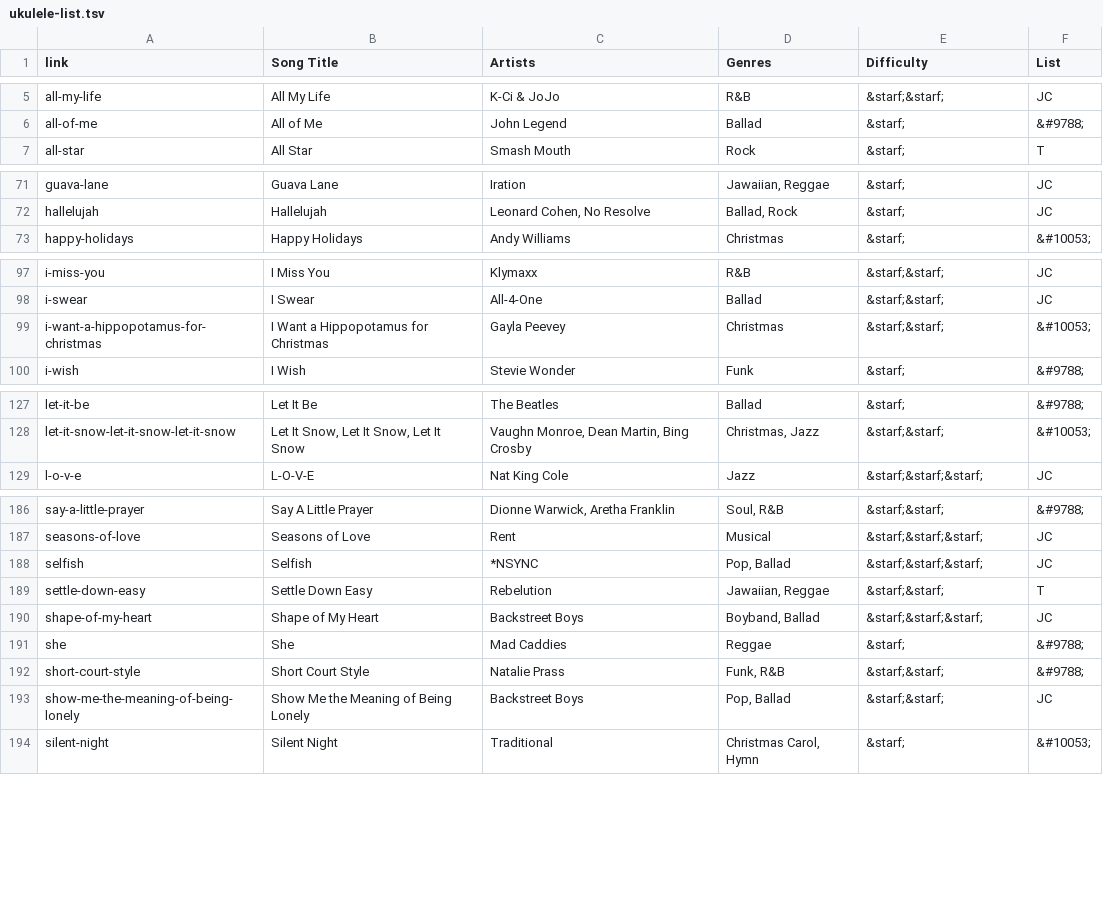
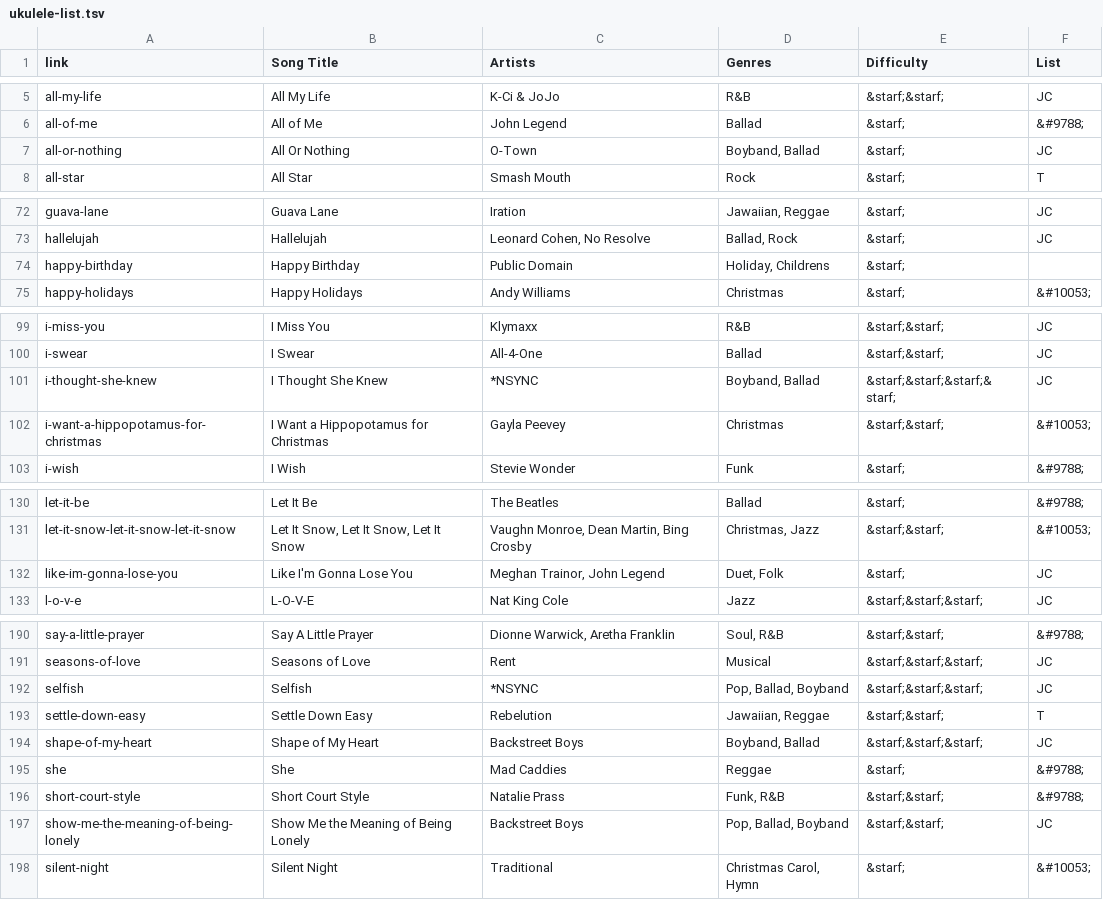
Before and after one commit to TMNTfever/TMNTfever.github.io, a TSV file: ukulele-list.tsv, drawn as a sheet; only a part is shown, gaps mark what is left out; the diff covers the shown part only.

Commit message:
Update ukulele-list.tsv

```diff
--- a/ukulele-list.tsv
+++ b/ukulele-list.tsv
@@ -6,2 +6,3 @@ all-my-life	All My Life	K-Ci & JoJo	R&B	&starf;&starf;	JC
 all-of-me	All of Me	John Legend	Ballad	&starf;	&#9788;
+all-or-nothing	All Or Nothing	O-Town	Boyband, Ballad	&starf;	JC
 all-star	All Star	Smash Mouth	Rock	&starf;	T
@@ -72,2 +73,3 @@ guava-lane	Guava Lane	Iration	Jawaiian, Reggae	&starf;	JC
 hallelujah	Hallelujah	Leonard Cohen, No Resolve	Ballad, Rock	&starf;	JC
+happy-birthday	Happy Birthday	Public Domain	Holiday, Childrens	&starf;	
 happy-holidays	Happy Holidays	Andy Williams	Christmas	&starf;	&#10053;
@@ -98,2 +100,3 @@ i-miss-you	I Miss You	Klymaxx	R&B	&starf;&starf;	JC
 i-swear	I Swear	All-4-One	Ballad	&starf;&starf;	JC
+i-thought-she-knew	I Thought She Knew	*NSYNC	Boyband, Ballad	&starf;&starf;&starf;&starf;	JC
 i-want-a-hippopotamus-for-christmas	I Want a Hippopotamus for Christmas	Gayla Peevey	Christmas	&starf;&starf;	&#10053;
@@ -128,2 +131,3 @@ let-it-be	Let It Be	The Beatles	Ballad	&starf;	&#9788;
 let-it-snow-let-it-snow-let-it-snow	Let It Snow, Let It Snow, Let It Snow	Vaughn Monroe, Dean Martin, Bing Crosby	Christmas, Jazz	&starf;&starf;	&#10053;
+like-im-gonna-lose-you	Like I'm Gonna Lose You	Meghan Trainor, John Legend	Duet, Folk	&starf;	JC
 l-o-v-e	L-O-V-E	Nat King Cole	Jazz	&starf;&starf;&starf;	JC
@@ -187,3 +191,3 @@ say-a-little-prayer	Say A Little Prayer	Dionne Warwick, Aretha Franklin	Soul, R&
 seasons-of-love	Seasons of Love	Rent	Musical	&starf;&starf;&starf;	JC
-selfish	Selfish	*NSYNC	Pop, Ballad	&starf;&starf;&starf;	JC
+selfish	Selfish	*NSYNC	Pop, Ballad, Boyband	&starf;&starf;&starf;	JC
 settle-down-easy	Settle Down Easy	Rebelution	Jawaiian, Reggae	&starf;&starf;	T
@@ -192,3 +196,3 @@ she	She	Mad Caddies	Reggae	&starf;	&#9788;
 short-court-style	Short Court Style	Natalie Prass	Funk, R&B	&starf;&starf;	&#9788;
-show-me-the-meaning-of-being-lonely	Show Me the Meaning of Being Lonely	Backstreet Boys	Pop, Ballad	&starf;&starf;	JC
+show-me-the-meaning-of-being-lonely	Show Me the Meaning of Being Lonely	Backstreet Boys	Pop, Ballad, Boyband	&starf;&starf;	JC
 silent-night	Silent Night	Traditional	Christmas Carol, Hymn	&starf;	&#10053;
```
Also changed, not shown: 1 edited cell elsewhere in this file.
